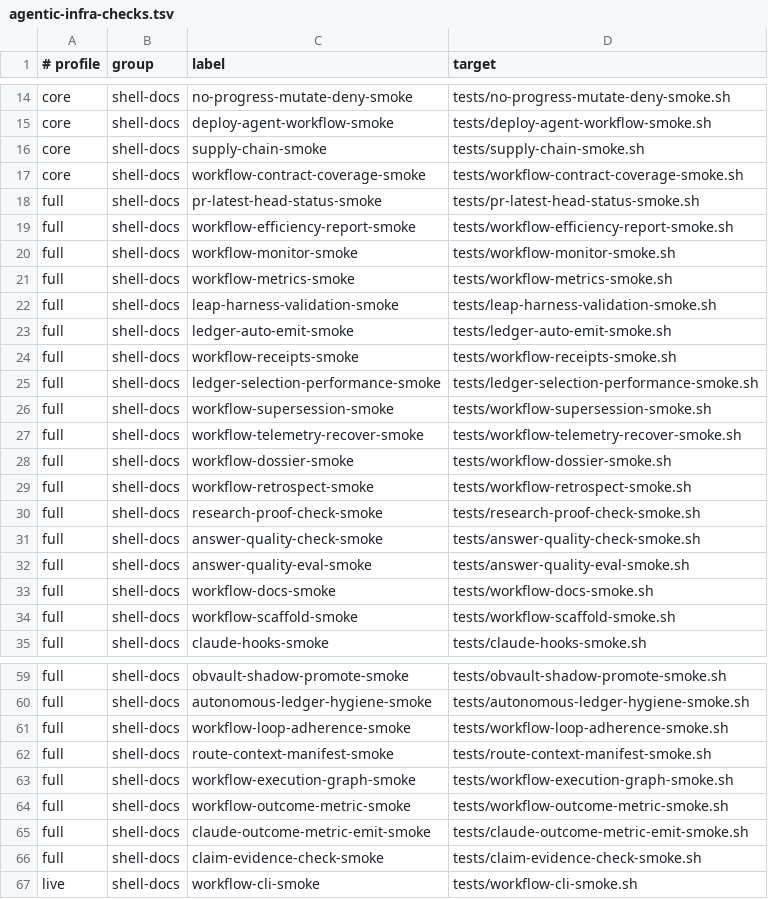
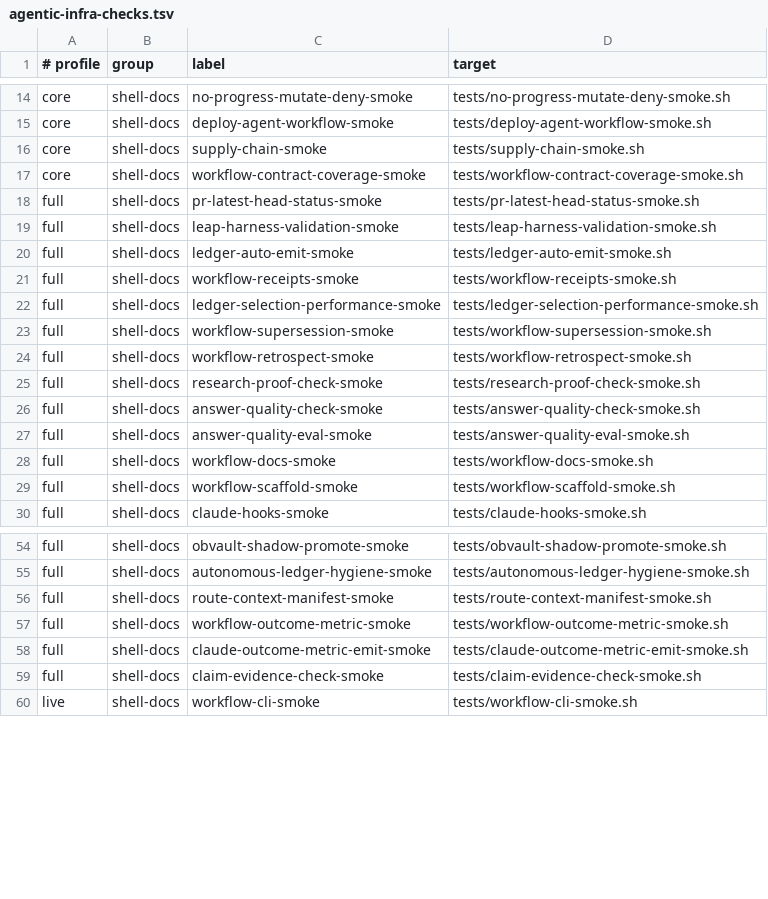
Before and after one commit to Tonours/etabli, a TSV file: workflow/runtime/agentic-infra-checks.tsv, drawn as a sheet; only a part is shown, gaps mark what is left out.

Commit message:
refactor(scripts): delete unused workflow reporting scripts

```diff
--- a/workflow/runtime/agentic-infra-checks.tsv
+++ b/workflow/runtime/agentic-infra-checks.tsv
@@ -18,5 +18,2 @@ core	shell-docs	workflow-contract-coverage-smoke	tests/workflow-contract-coverag
 full	shell-docs	pr-latest-head-status-smoke	tests/pr-latest-head-status-smoke.sh
-full	shell-docs	workflow-efficiency-report-smoke	tests/workflow-efficiency-report-smoke.sh
-full	shell-docs	workflow-monitor-smoke	tests/workflow-monitor-smoke.sh
-full	shell-docs	workflow-metrics-smoke	tests/workflow-metrics-smoke.sh
 full	shell-docs	leap-harness-validation-smoke	tests/leap-harness-validation-smoke.sh
@@ -26,4 +23,2 @@ full	shell-docs	ledger-selection-performance-smoke	tests/ledger-selection-perfor
 full	shell-docs	workflow-supersession-smoke	tests/workflow-supersession-smoke.sh
-full	shell-docs	workflow-telemetry-recover-smoke	tests/workflow-telemetry-recover-smoke.sh
-full	shell-docs	workflow-dossier-smoke	tests/workflow-dossier-smoke.sh
 full	shell-docs	workflow-retrospect-smoke	tests/workflow-retrospect-smoke.sh
@@ -60,5 +55,3 @@ full	shell-docs	obvault-shadow-promote-smoke	tests/obvault-shadow-promote-smoke.
 full	shell-docs	autonomous-ledger-hygiene-smoke	tests/autonomous-ledger-hygiene-smoke.sh
-full	shell-docs	workflow-loop-adherence-smoke	tests/workflow-loop-adherence-smoke.sh
 full	shell-docs	route-context-manifest-smoke	tests/route-context-manifest-smoke.sh
-full	shell-docs	workflow-execution-graph-smoke	tests/workflow-execution-graph-smoke.sh
 full	shell-docs	workflow-outcome-metric-smoke	tests/workflow-outcome-metric-smoke.sh
```
Also changed, not shown: 25 other files.
